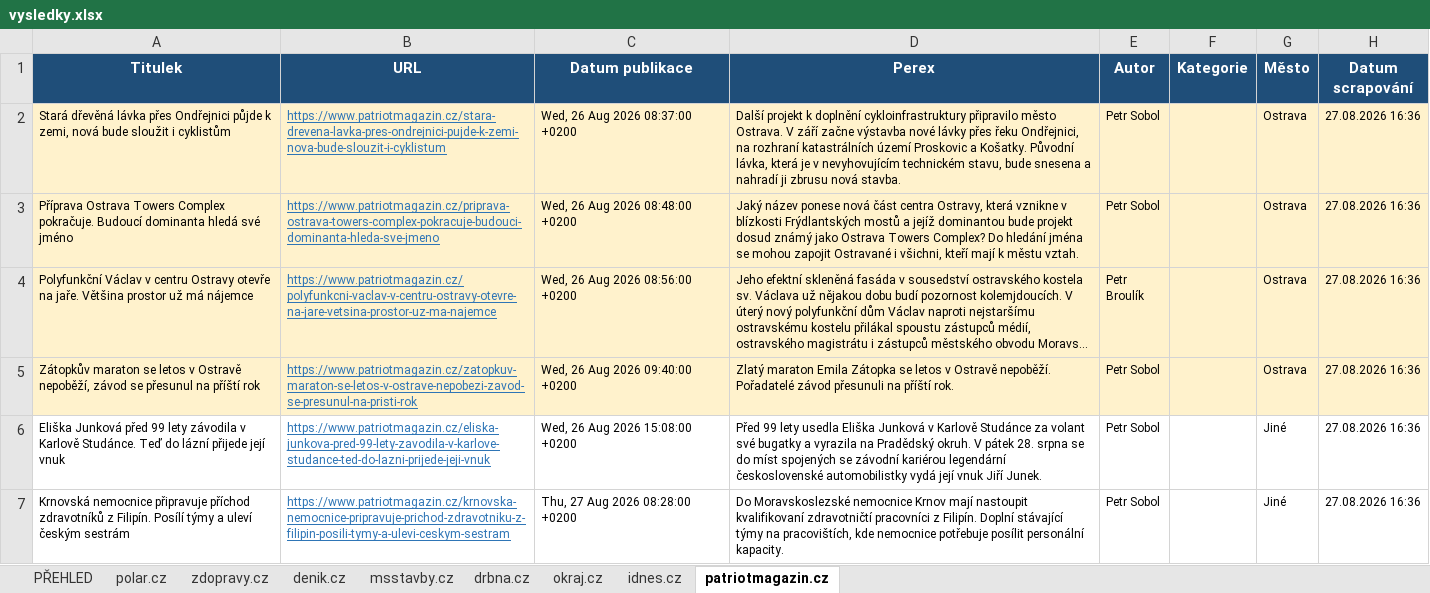
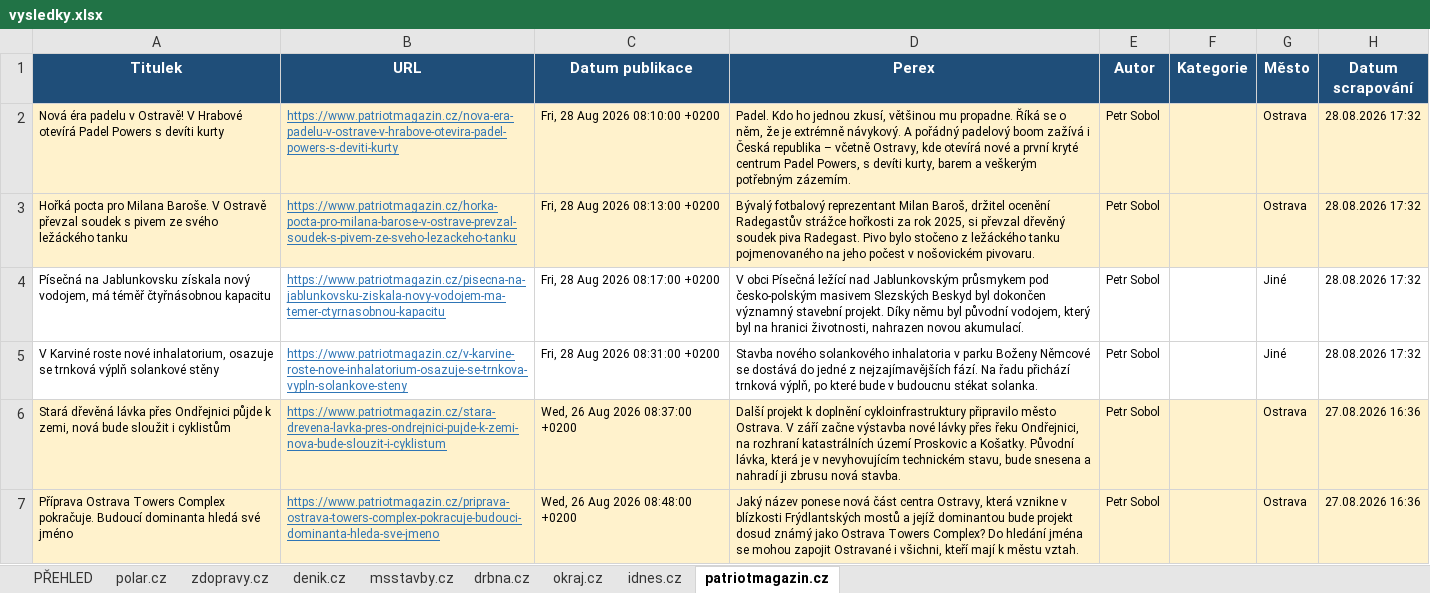
Before and after one commit to adamekcerv/scrapper_dop, an Excel workbook: vysledky.xlsx, sheet patriotmagazin.cz, drawn as a sheet; only a part is shown; the shorter side is filled out with more unchanged rows; long unchanged cells end in …; values as stored, in another font and other column widths than the file's, no borders; the diff names each change by its address in the sheet, - before the commit and + after, or states it on an @@ line.

```diff
--- a/vysledky.xlsx (sheet patriotmagazin.cz)
+++ b/vysledky.xlsx (sheet patriotmagazin.cz)
+row 2: Nová éra padelu v Ostravě! V Hrabové otevírá Padel Powers s devíti kurty | https://www.patriotmagazin.cz/nova-era-padelu-v-ostrave-v-hrabove-otevira-padel-powers-s-deviti-kurty | Fri, 28 Aug 2026 08:10:00 +0200 | Padel. Kdo ho jednou zkusí, většinou mu propadne. Říká se o něm, že je extrémně návykový. A pořádný padelový boom zažívá i Česká republika – včetně Ostravy, kde otevírá nové a první kryté centrum Padel Powers, s devíti kurty, barem a veškerým potřebným zázemím. | Petr Sobol |  | Ostrava | 28.08.2026 17:32
+row 3: Hořká pocta pro Milana Baroše. V Ostravě převzal soudek s pivem ze svého ležáckého tanku | https://www.patriotmagazin.cz/horka-pocta-pro-milana-barose-v-ostrave-prevzal-soudek-s-pivem-ze-sveho-lezackeho-tanku | Fri, 28 Aug 2026 08:13:00 +0200 | Bývalý fotbalový reprezentant Milan Baroš, držitel ocenění Radegastův strážce hořkosti za rok 2025, si převzal dřevěný soudek piva Radegast. Pivo bylo stočeno z ležáckého tanku pojmenovaného na jeho počest v nošovickém pivovaru. | Petr Sobol |  | Ostrava | 28.08.2026 17:32
+row 4: Písečná na Jablunkovsku získala nový vodojem, má téměř čtyřnásobnou kapacitu | https://www.patriotmagazin.cz/pisecna-na-jablunkovsku-ziskala-novy-vodojem-ma-temer-ctyrnasobnou-kapacitu | Fri, 28 Aug 2026 08:17:00 +0200 | V obci Písečná ležící nad Jablunkovským průsmykem pod česko-polským masivem Slezských Beskyd byl dokončen významný stavební projekt. Díky němu byl původní vodojem, který byl na hranici životnosti, nahrazen novou akumulací. | Petr Sobol |  | Jiné | 28.08.2026 17:32
+row 5: V Karviné roste nové inhalatorium, osazuje se trnková výplň solankové stěny | https://www.patriotmagazin.cz/v-karvine-roste-nove-inhalatorium-osazuje-se-trnkova-vypln-solankove-steny | Fri, 28 Aug 2026 08:31:00 +0200 | Stavba nového solankového inhalatoria v parku Boženy Němcové se dostává do jedné z nejzajímavějších fází. Na řadu přichází trnková výplň, po které bude v budoucnu stékat solanka. | Petr Sobol |  | Jiné | 28.08.2026 17:32
```
Also changed, not shown: sheet PŘEHLED, sheet denik.cz, sheet zdopravy.cz, sheet idnes.cz, sheet msstavby.cz, 2 other files.
